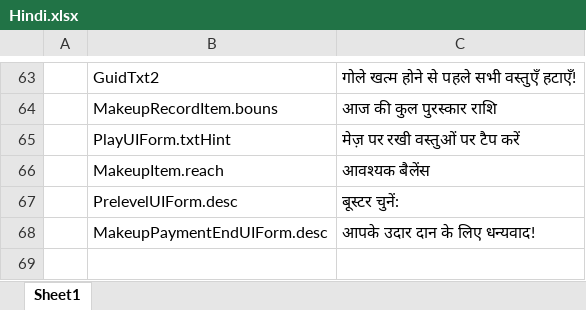
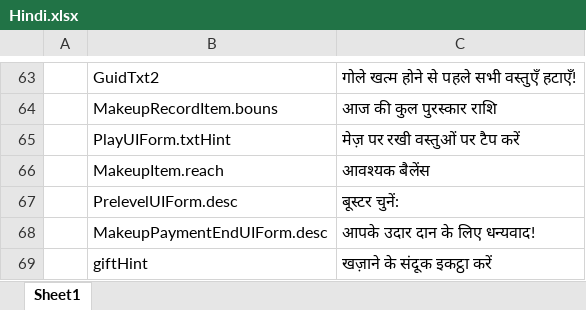
Before and after one commit to HoXoRo/smash, an Excel workbook: AAAGameData/Languages/Hindi.xlsx, sheet Sheet1, drawn as a sheet; only a part is shown, gaps mark what is left out; values as stored, in another font and other column widths than the file's, no borders; charts and pictures not drawn; the diff names each change by its address in the sheet, - before the commit and + after, or states it on an @@ line.

```diff
--- a/AAAGameData/Languages/Hindi.xlsx (sheet Sheet1)
+++ b/AAAGameData/Languages/Hindi.xlsx (sheet Sheet1)
+row 69:  | giftHint | खज़ाने के संदूक इकट्ठा करें
```
Also changed, not shown: charts or pictures, AAAGameData/Languages/French.xlsx, AAAGameData/Languages/PortugueseBrazil.xlsx, 23 other files.
